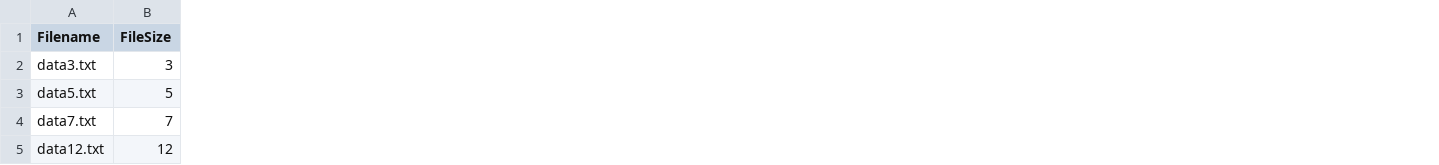
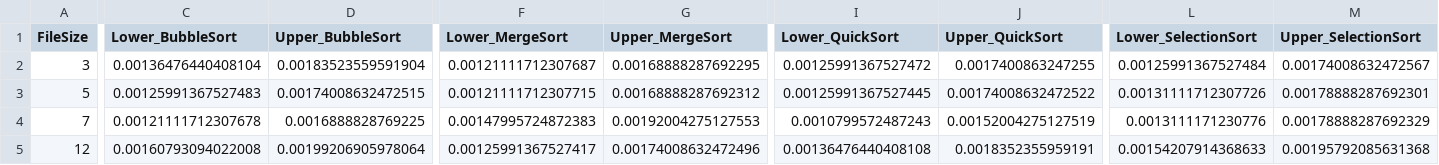
Before and after one commit to zbingl/SortingAlgorithms, a CSV file: res.csv, drawn as a sheet; only a part is shown, gaps mark what is left out; removed rows and columns are numbered as before the commit, all else as after; the diff covers the shown part only; the diff names each change by its address in the sheet, - before the commit and + after, or states it on an @@ line.

```diff
--- a/res.csv
+++ b/res.csv
-column A (Filename), rows 2-5: data3.txt | data5.txt | data7.txt | data12.txt
+column C (Lower_BubbleSort), rows 2-5: 0.00136476440408104 | 0.00125991367527483 | 0.00121111712307678 | 0.00160793094022008
+column D (Upper_BubbleSort), rows 2-5: 0.00183523559591904 | 0.00174008632472515 | 0.0016888828769225 | 0.00199206905978064
+column F (Lower_MergeSort), rows 2-5: 0.00121111712307687 | 0.00121111712307715 | 0.00147995724872383 | 0.00125991367527417
+column G (Upper_MergeSort), rows 2-5: 0.00168888287692295 | 0.00168888287692312 | 0.00192004275127553 | 0.00174008632472496
+column I (Lower_QuickSort), rows 2-5: 0.00125991367527472 | 0.00125991367527445 | 0.0010799572487243 | 0.00136476440408108
+column J (Upper_QuickSort), rows 2-5: 0.0017400863247255 | 0.00174008632472522 | 0.00152004275127519 | 0.0018352355959191
+column L (Lower_SelectionSort), rows 2-5: 0.00125991367527484 | 0.00131111712307726 | 0.0013111171230776 | 0.00154207914368633
+column M (Upper_SelectionSort), rows 2-5: 0.00174008632472567 | 0.00178888287692301 | 0.00178888287692329 | 0.00195792085631368
```
Also changed, not shown: 2 added columns and 55 edited cells elsewhere in this file, 35 other files.
